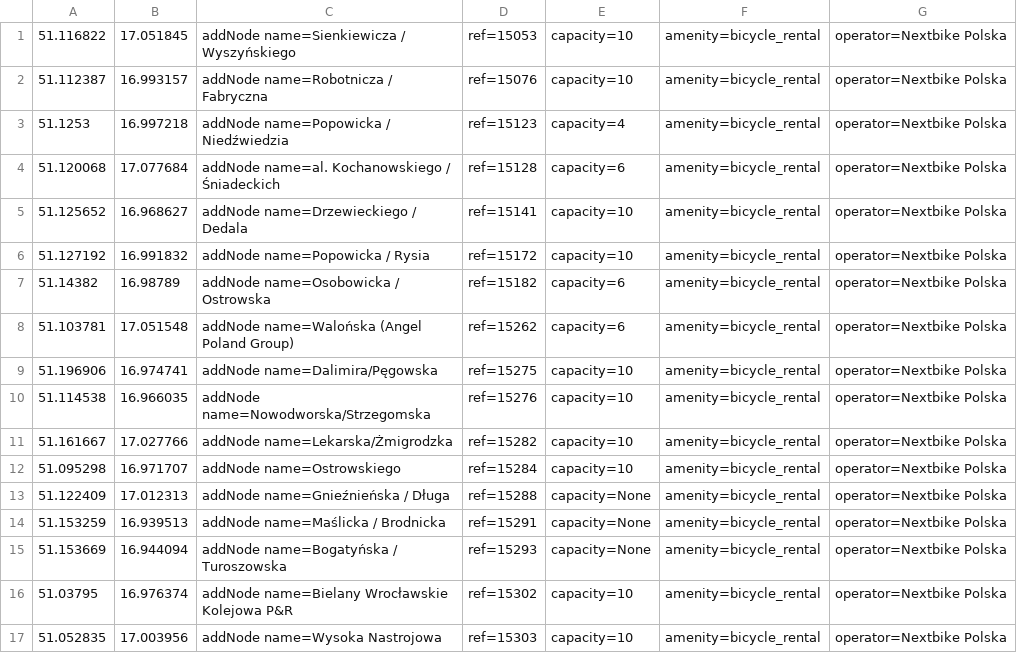
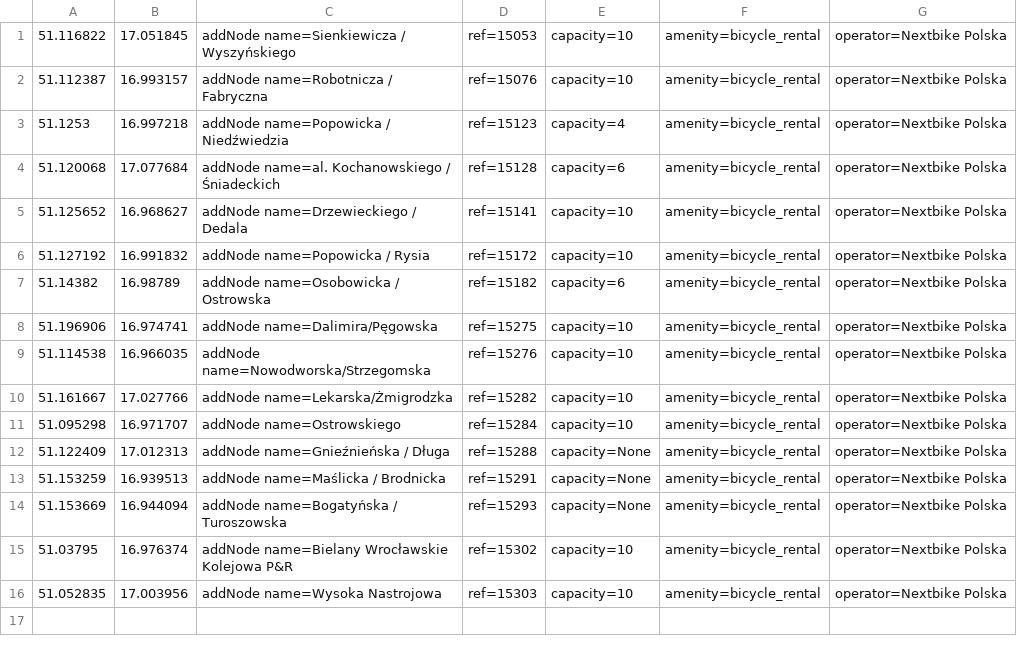
Before and after one commit to starsep/NextbikeOSM, a CSV file: wroclaw.csv, drawn as a sheet.

```diff
--- a/wroclaw.csv
+++ b/wroclaw.csv
@@ -7,3 +7,2 @@
 51.14382,16.98789,addNode name=Osobowicka / Ostrowska,ref=15182,capacity=6,amenity=bicycle_rental,operator=Nextbike Polska
-51.103781,17.051548,addNode name=Walońska (Angel Poland Group),ref=15262,capacity=6,amenity=bicycle_rental,operator=Nextbike Polska
 51.196906,16.974741,addNode name=Dalimira/Pęgowska,ref=15275,capacity=10,amenity=bicycle_rental,operator=Nextbike Polska
```
Also changed, not shown: 46 other files.
